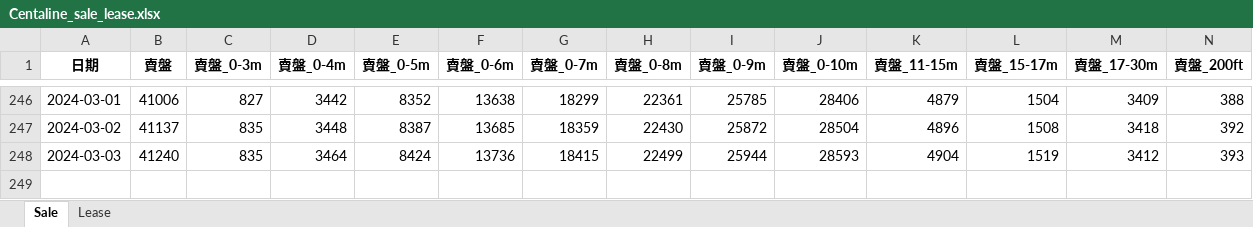
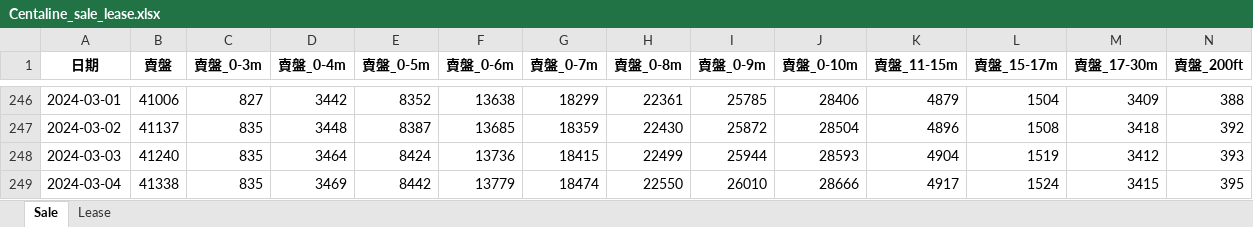
Before and after one commit to tthchan/Property_data, an Excel workbook: Centaline_sale_lease.xlsx, sheet Sale, drawn as a sheet; only a part is shown, gaps mark what is left out; values as stored, in another font and other column widths than the file's, no borders; rows hold the shown columns only; the diff names each change by its address in the sheet, - before the commit and + after, or states it on an @@ line.

```diff
--- a/Centaline_sale_lease.xlsx (sheet Sale)
+++ b/Centaline_sale_lease.xlsx (sheet Sale)
+row 249: 2024-03-04 | 41338 | 835 | 3469 | 8442 | 13779 | 18474 | 22550 | 26010 | 28666 | 4917 | 1524 | 3415 | 395
```
Also changed, not shown: sheet Lease.
